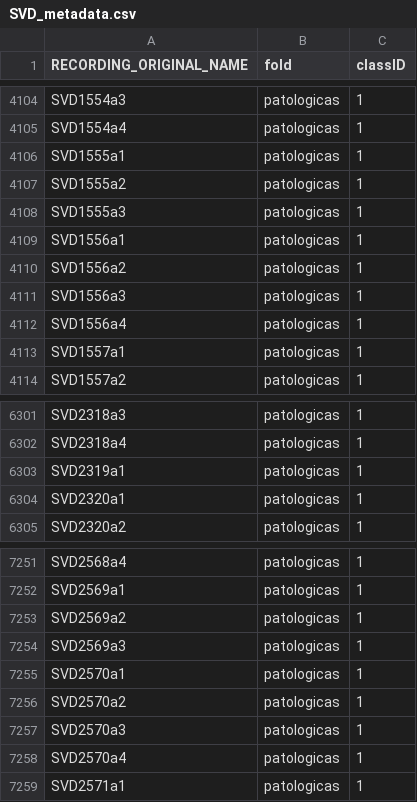
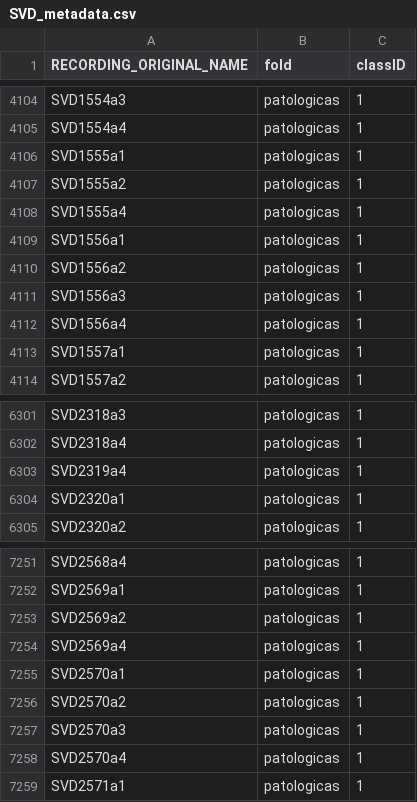
Before and after one commit to dmerinodel/SpecsSVD_filt_ds, a CSV file: metadata/SVD_metadata.csv, drawn as a sheet; only a part is shown, gaps mark what is left out.

Commit message:
metadatos

```diff
--- a/metadata/SVD_metadata.csv
+++ b/metadata/SVD_metadata.csv
@@ -4107,3 +4107,3 @@ SVD1555a1,patologicas,1
 SVD1555a2,patologicas,1
-SVD1555a3,patologicas,1
+SVD1555a4,patologicas,1
 SVD1556a1,patologicas,1
@@ -6302,3 +6302,3 @@ SVD2318a3,patologicas,1
 SVD2318a4,patologicas,1
-SVD2319a1,patologicas,1
+SVD2319a4,patologicas,1
 SVD2320a1,patologicas,1
@@ -7253,3 +7253,3 @@ SVD2569a1,patologicas,1
 SVD2569a2,patologicas,1
-SVD2569a3,patologicas,1
+SVD2569a4,patologicas,1
 SVD2570a1,patologicas,1
```
